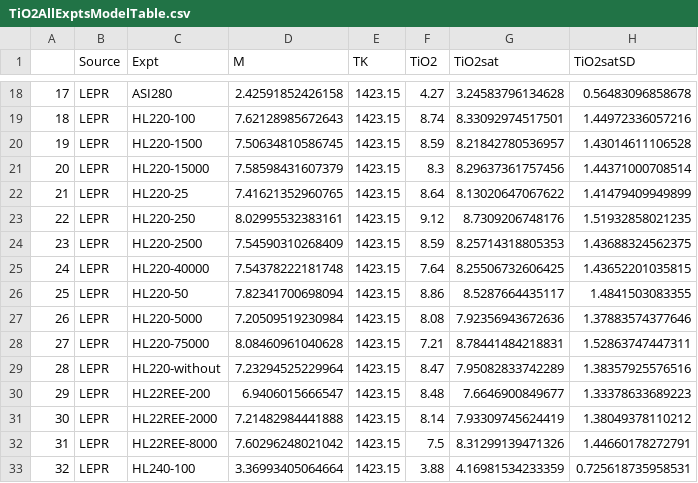
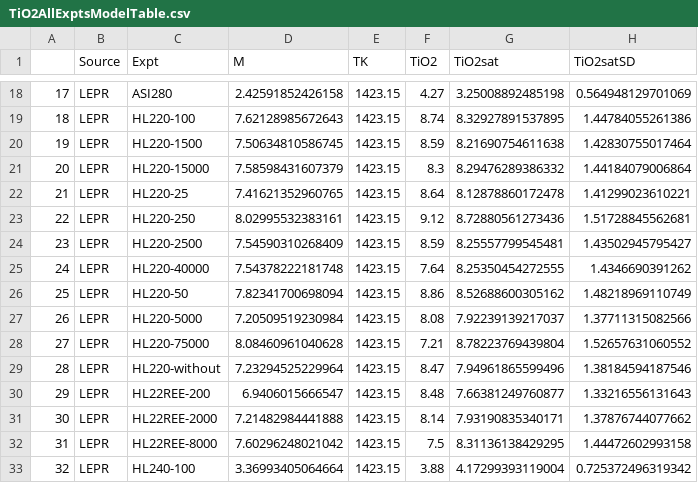
Before and after one commit to johncayers/TitaniteExpts, a CSV file: TiO2AllExptsModelTable.csv, drawn as a sheet; only a part is shown, gaps mark what is left out; the diff covers the shown part only.

```diff
--- a/TiO2AllExptsModelTable.csv
+++ b/TiO2AllExptsModelTable.csv
@@ -18,16 +18,16 @@
-"17","LEPR","ASI280",2.42591852426158,1423.15,4.27,3.24583796134628,0.56483096858678
-"18","LEPR","HL220-100",7.62128985672643,1423.15,8.74,8.33092974517501,1.44972336057216
-"19","LEPR","HL220-1500",7.50634810586745,1423.15,8.59,8.21842780536957,1.43014611106528
-"20","LEPR","HL220-15000",7.58598431607379,1423.15,8.3,8.29637361757456,1.44371000708514
-"21","LEPR","HL220-25",7.41621352960765,1423.15,8.64,8.13020647067622,1.41479409949899
-"22","LEPR","HL220-250",8.02995532383161,1423.15,9.12,8.7309206748176,1.51932858021235
-"23","LEPR","HL220-2500",7.54590310268409,1423.15,8.59,8.25714318805353,1.43688324562375
-"24","LEPR","HL220-40000",7.54378222181748,1423.15,7.64,8.25506732606425,1.43652201035815
-"25","LEPR","HL220-50",7.82341700698094,1423.15,8.86,8.5287664435117,1.4841503083355
-"26","LEPR","HL220-5000",7.20509519230984,1423.15,8.08,7.92356943672636,1.37883574377646
-"27","LEPR","HL220-75000",8.08460961040628,1423.15,7.21,8.78441484218831,1.52863747447311
-"28","LEPR","HL220-without",7.23294525229964,1423.15,8.47,7.95082833742289,1.38357925576516
-"29","LEPR","HL22REE-200",6.9406015666547,1423.15,8.48,7.6646900849677,1.33378633689223
-"30","LEPR","HL22REE-2000",7.21482984441888,1423.15,8.14,7.93309745624419,1.38049378110212
-"31","LEPR","HL22REE-8000",7.60296248021042,1423.15,7.5,8.31299139471326,1.44660178272791
-"32","LEPR","HL240-100",3.36993405064664,1423.15,3.88,4.16981534233359,0.725618735958531
+"17","LEPR","ASI280",2.42591852426158,1423.15,4.27,3.25008892485198,0.564948129701069
+"18","LEPR","HL220-100",7.62128985672643,1423.15,8.74,8.32927891537895,1.44784055261386
+"19","LEPR","HL220-1500",7.50634810586745,1423.15,8.59,8.21690754611638,1.42830755017464
+"20","LEPR","HL220-15000",7.58598431607379,1423.15,8.3,8.29476289386332,1.44184079006864
+"21","LEPR","HL220-25",7.41621352960765,1423.15,8.64,8.12878860172478,1.41299023610221
+"22","LEPR","HL220-250",8.02995532383161,1423.15,9.12,8.72880561273436,1.51728845562681
+"23","LEPR","HL220-2500",7.54590310268409,1423.15,8.59,8.25557799545481,1.43502945795427
+"24","LEPR","HL220-40000",7.54378222181748,1423.15,7.64,8.25350454272555,1.4346690391262
+"25","LEPR","HL220-50",7.82341700698094,1423.15,8.86,8.52688600305162,1.48218969110749
+"26","LEPR","HL220-5000",7.20509519230984,1423.15,8.08,7.92239139217037,1.37711315082566
+"27","LEPR","HL220-75000",8.08460961040628,1423.15,7.21,8.78223769439804,1.52657631060552
+"28","LEPR","HL220-without",7.23294525229964,1423.15,8.47,7.94961865599496,1.38184594187546
+"29","LEPR","HL22REE-200",6.9406015666547,1423.15,8.48,7.66381249760877,1.33216556131643
+"30","LEPR","HL22REE-2000",7.21482984441888,1423.15,8.14,7.93190835340171,1.37876744077662
+"31","LEPR","HL22REE-8000",7.60296248021042,1423.15,7.5,8.31136138429295,1.44472602993158
+"32","LEPR","HL240-100",3.36993405064664,1423.15,3.88,4.17299393119004,0.725372496319342
```
Also changed, not shown: 147 edited cells elsewhere in this file, TiO2ModelTable.csv, TitaniteExptsV3.csv, 22 other files.
